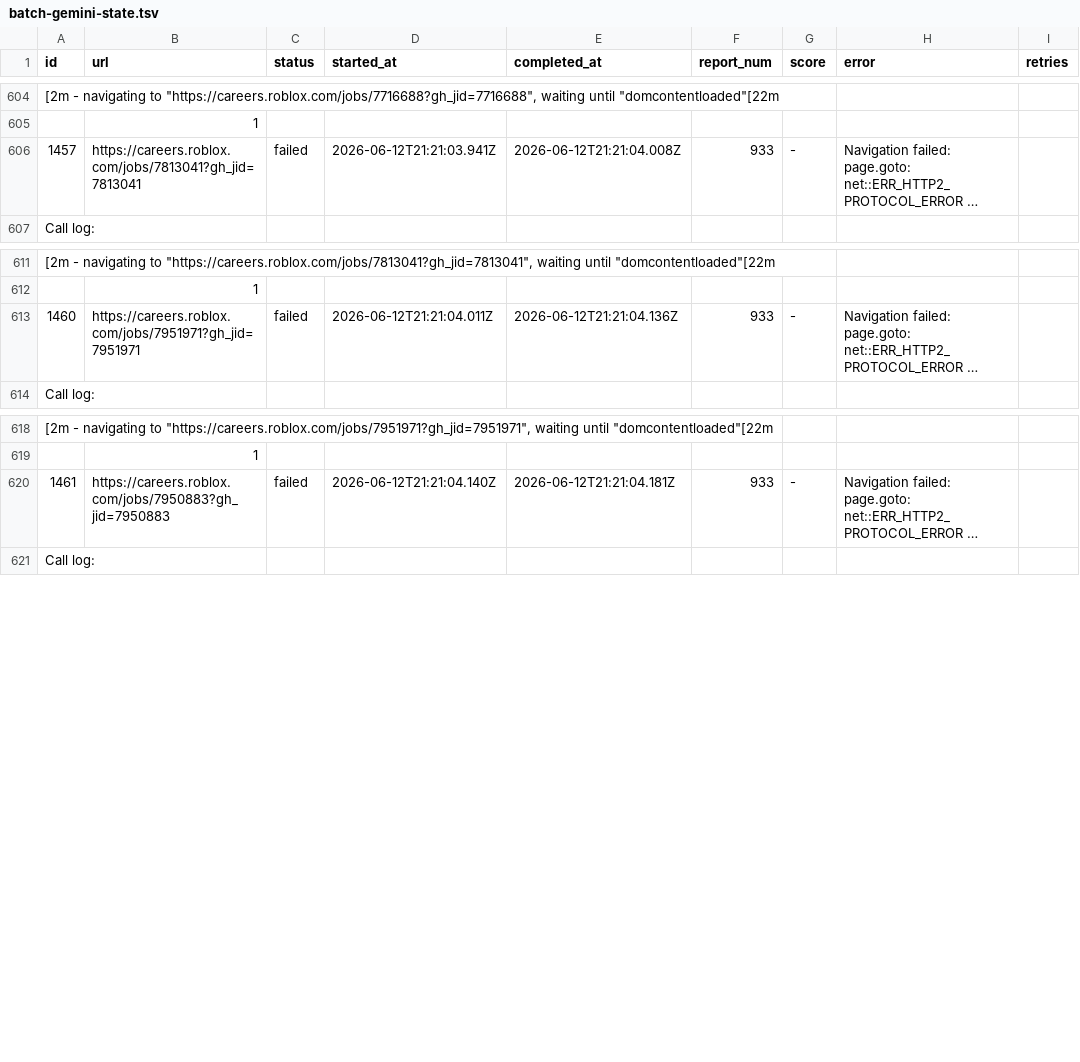
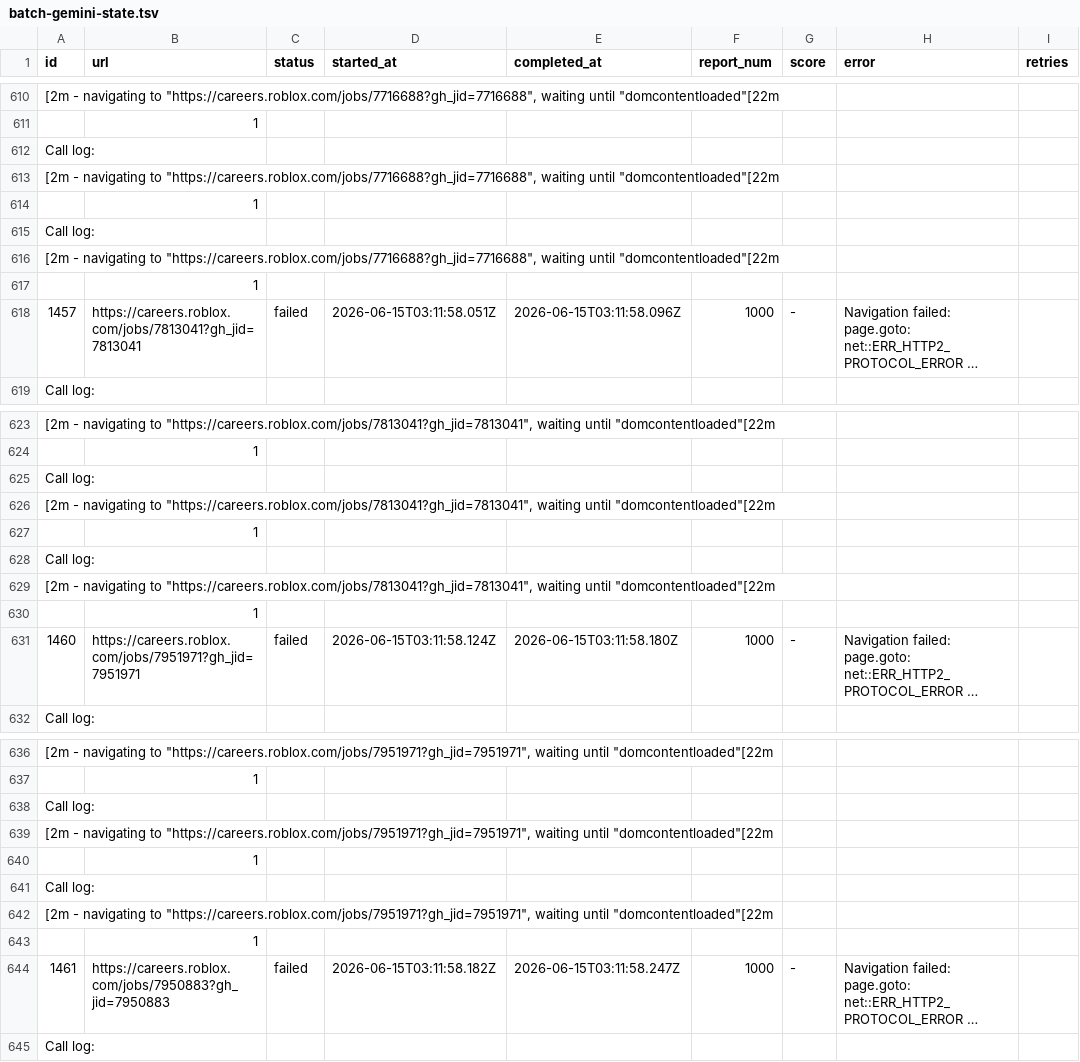
Before and after one commit to moreganooooo/career-ops, a TSV file: batch/batch-gemini-state.tsv, drawn as a sheet; only a part is shown, gaps mark what is left out; long unchanged cells end in …; addresses are those after the commit; the diff covers the shown part only; the diff names each change by its address in the sheet, - before the commit and + after, or states it on an @@ line.

```diff
--- a/batch/batch-gemini-state.tsv
+++ b/batch/batch-gemini-state.tsv
+row 612: Call log:
+row 613: [2m - navigating to "https://careers.roblox.com/jobs/7716688?gh_jid=7716688", waiting until "domcontentloaded"[22m
+row 614:  | 1
+row 615: Call log:
+row 616: [2m - navigating to "https://careers.roblox.com/jobs/7716688?gh_jid=7716688", waiting until "domcontentloaded"[22m
+row 617:  | 1
-D618 (started_at): 2026-06-12T21:21:03.941Z
+D618 (started_at): 2026-06-15T03:11:58.051Z
-E618 (completed_at): 2026-06-12T21:21:04.008Z
+E618 (completed_at): 2026-06-15T03:11:58.096Z
-F618 (report_num): 933
+F618 (report_num): 1000
+row 625: Call log:
+row 626: [2m - navigating to "https://careers.roblox.com/jobs/7813041?gh_jid=7813041", waiting until "domcontentloaded"[22m
+row 627:  | 1
+row 628: Call log:
+row 629: [2m - navigating to "https://careers.roblox.com/jobs/7813041?gh_jid=7813041", waiting until "domcontentloaded"[22m
+row 630:  | 1
-D631 (started_at): 2026-06-12T21:21:04.011Z
+D631 (started_at): 2026-06-15T03:11:58.124Z
-E631 (completed_at): 2026-06-12T21:21:04.136Z
+E631 (completed_at): 2026-06-15T03:11:58.180Z
-F631 (report_num): 933
+F631 (report_num): 1000
+row 638: Call log:
+row 639: [2m - navigating to "https://careers.roblox.com/jobs/7951971?gh_jid=7951971", waiting until "domcontentloaded"[22m
+row 640:  | 1
+row 641: Call log:
+row 642: [2m - navigating to "https://careers.roblox.com/jobs/7951971?gh_jid=7951971", waiting until "domcontentloaded"[22m
+row 643:  | 1
-D644 (started_at): 2026-06-12T21:21:04.140Z
+D644 (started_at): 2026-06-15T03:11:58.182Z
-E644 (completed_at): 2026-06-12T21:21:04.181Z
+E644 (completed_at): 2026-06-15T03:11:58.247Z
-F644 (report_num): 933
+F644 (report_num): 1000
```
Also changed, not shown: 24 added rows and 20 edited cells elsewhere in this file, 6 other files.
